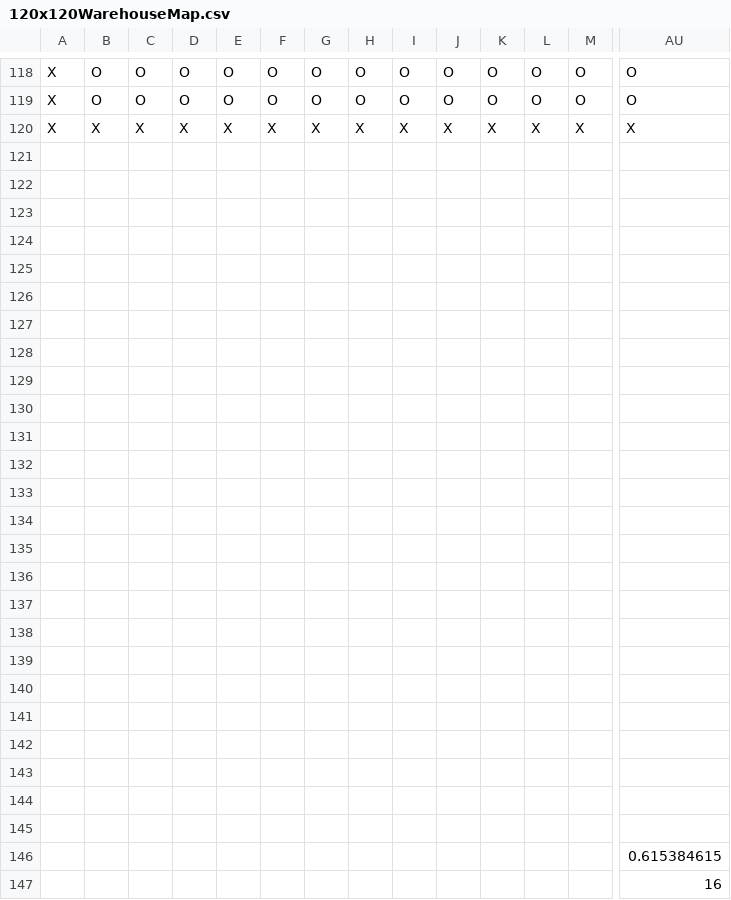
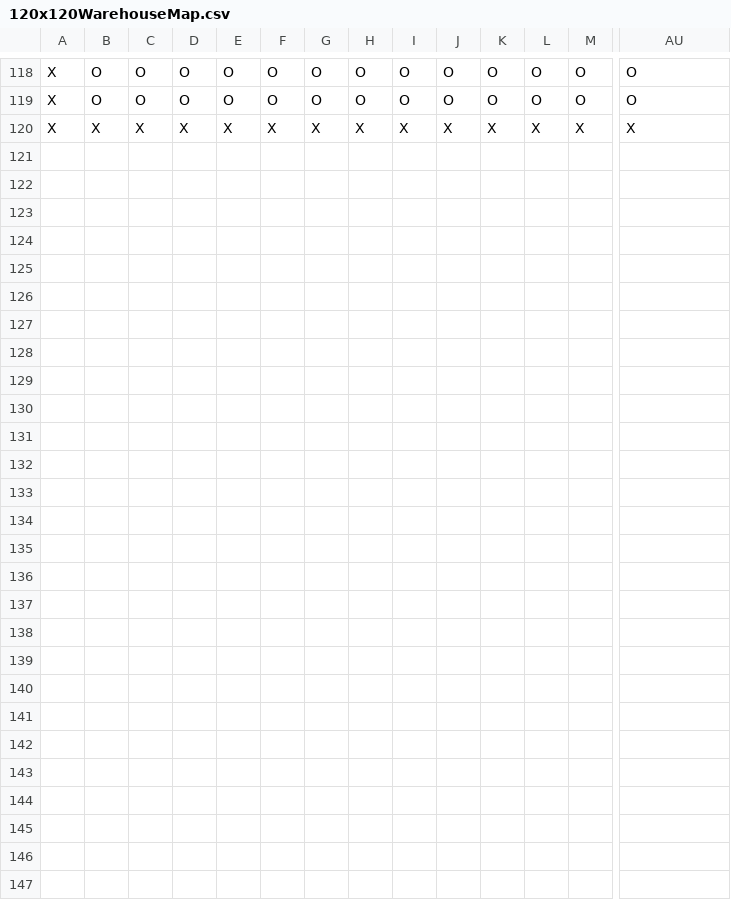
Before and after one commit to luke1090/warehouse_assignment, a CSV file: 120x120WarehouseMap.csv, drawn as a sheet; only a part is shown, gaps mark what is left out; rows hold the shown columns only; the diff names each change by its address in the sheet, - before the commit and + after, or states it on an @@ line.

```diff
--- a/120x120WarehouseMap.csv
+++ b/120x120WarehouseMap.csv
-row 121: (empty)
-row 122: (empty)
-row 123: (empty)
-row 124: (empty)
-row 125: (empty)
-row 126: (empty)
-row 127: (empty)
-row 128: (empty)
-row 129: (empty)
-row 130: (empty)
-row 131: (empty)
-row 132: (empty)
-row 133: (empty)
-row 134: (empty)
-row 135: (empty)
-row 136: (empty)
-row 137: (empty)
-row 138: (empty)
-row 139: (empty)
-row 140: (empty)
-row 141: (empty)
-row 142: (empty)
-row 143: (empty)
-row 144: (empty)
-row 145: (empty)
-row 146:  |  |  |  |  |  |  |  |  |  |  |  |  | 0.615384615
-row 147:  |  |  |  |  |  |  |  |  |  |  |  |  | 16
```
Also changed, not shown: 9 other files.
